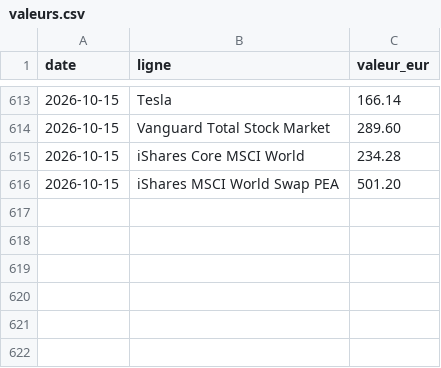
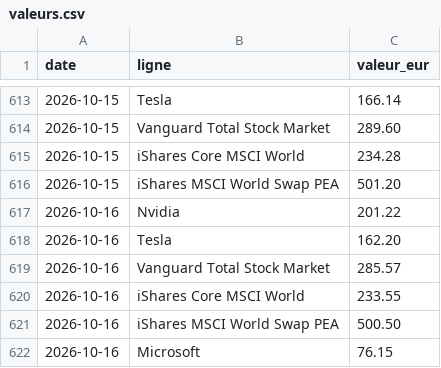
Before and after one commit to TanguyOvernight/overnight-design-system, a CSV file: investissements/tableau-de-bord/valeurs.csv, drawn as a sheet; only a part is shown, gaps mark what is left out; the diff names each change by its address in the sheet, - before the commit and + after, or states it on an @@ line.

```diff
--- a/investissements/tableau-de-bord/valeurs.csv
+++ b/investissements/tableau-de-bord/valeurs.csv
+row 617: 2026-10-16 | Nvidia | 201.22
+row 618: 2026-10-16 | Tesla | 162.20
+row 619: 2026-10-16 | Vanguard Total Stock Market | 285.57
+row 620: 2026-10-16 | iShares Core MSCI World | 233.55
+row 621: 2026-10-16 | iShares MSCI World Swap PEA | 500.50
+row 622: 2026-10-16 | Microsoft | 76.15
```
Also changed, not shown: investissements/tableau-de-bord/classement.csv, investissements/tableau-de-bord/perf-2026.csv, 11 other files.
